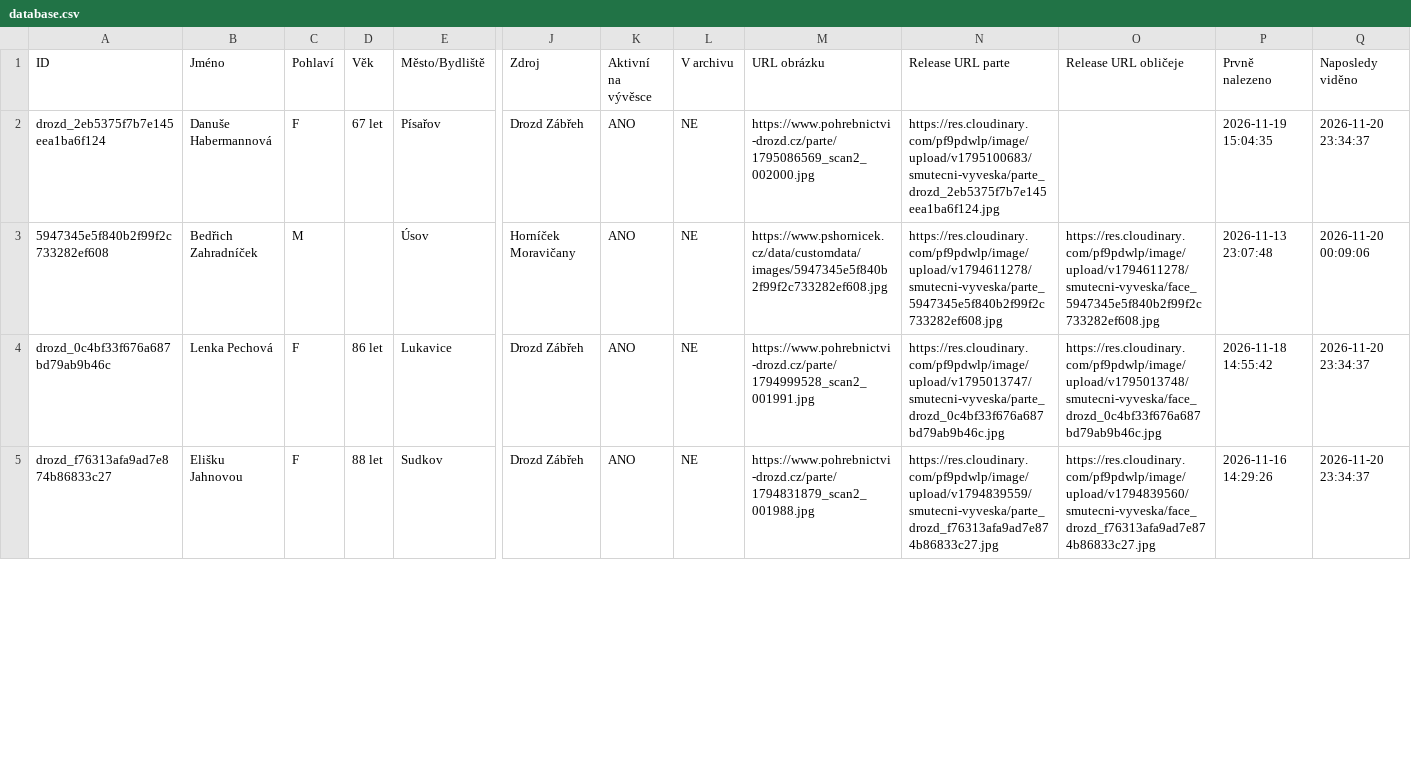
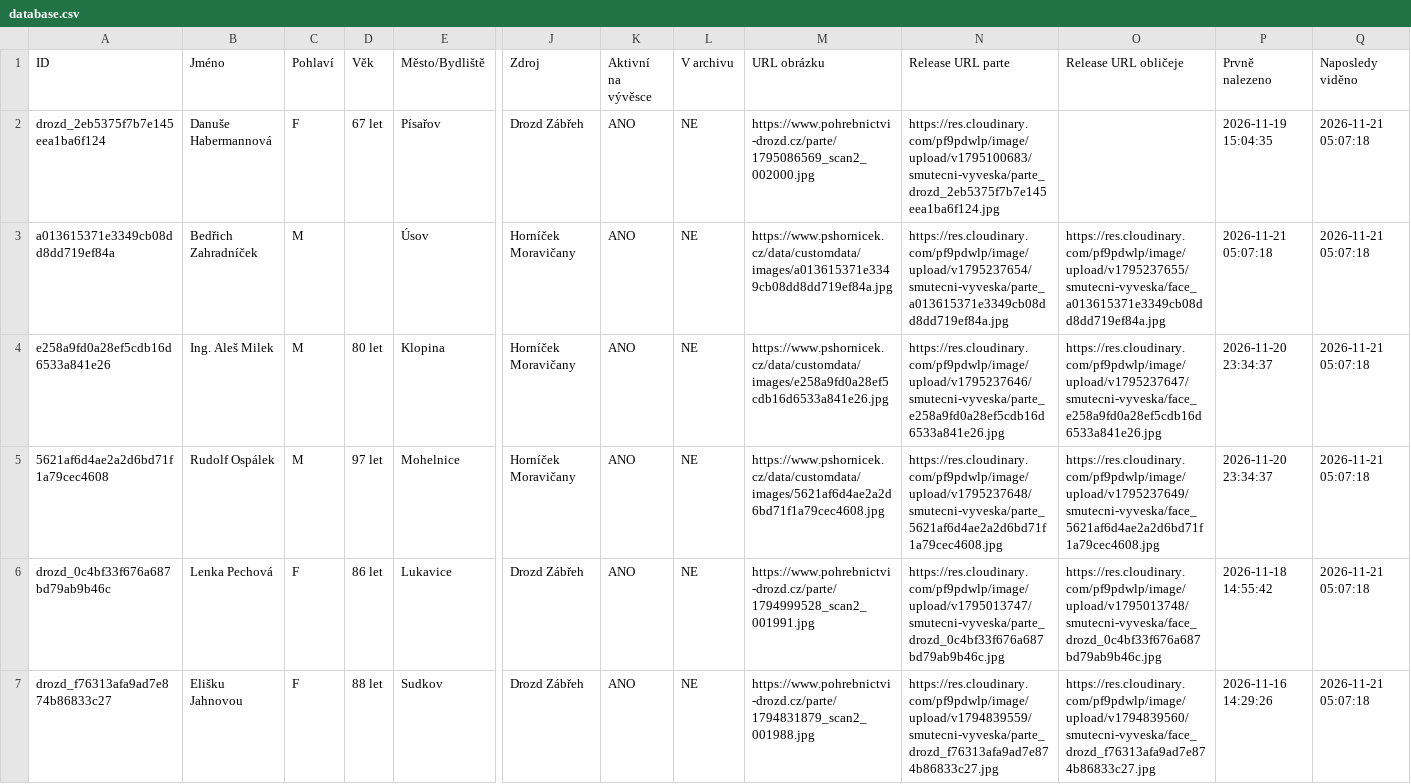
Before and after one commit to BladeCZ/smutecni-vyveska, a CSV file: data/database.csv, drawn as a sheet; only a part is shown, gaps mark what is left out; addresses are those after the commit; rows hold the shown columns only; the diff covers the shown part only; the diff names each change by its address in the sheet, - before the commit and + after, or states it on an @@ line.

```diff
--- a/data/database.csv
+++ b/data/database.csv
-Q2 (Naposledy viděno): 2026-11-20 23:34:37
+Q2 (Naposledy viděno): 2026-11-21 05:07:18
-A3 (ID): 5947345e5f840b2f99f2c733282ef608
+A3 (ID): a013615371e3349cb08dd8dd719ef84a
-M3 (URL obrázku): https://www.pshornicek.cz/data/customdata/images/5947345e5f840b2f99f2c733282ef608.jpg
+M3 (URL obrázku): https://www.pshornicek.cz/data/customdata/images/a013615371e3349cb08dd8dd719ef84a.jpg
-N3 (Release URL parte): https://res.cloudinary.com/pf9pdwlp/image/upload/v1794611278/smutecni-vyveska/parte_5947345e5f840b2f99f2c733282ef608.jpg
+N3 (Release URL parte): https://res.cloudinary.com/pf9pdwlp/image/upload/v1795237654/smutecni-vyveska/parte_a013615371e3349cb08dd8dd719ef84a.jpg
-O3 (Release URL obličeje): https://res.cloudinary.com/pf9pdwlp/image/upload/v1794611278/smutecni-vyveska/face_5947345e5f840b2f99f2c733282ef608.jpg
+O3 (Release URL obličeje): https://res.cloudinary.com/pf9pdwlp/image/upload/v1795237655/smutecni-vyveska/face_a013615371e3349cb08dd8dd719ef84a.jpg
-P3 (Prvně nalezeno): 2026-11-13 23:07:48
+P3 (Prvně nalezeno): 2026-11-21 05:07:18
-Q3 (Naposledy viděno): 2026-11-20 00:09:06
+Q3 (Naposledy viděno): 2026-11-21 05:07:18
+row 4: e258a9fd0a28ef5cdb16d6533a841e26 | Ing. Aleš Milek | M | 80 let | Klopina | Horníček Moravičany | ANO | NE | https://www.pshornicek.cz/data/customdata/images/e258a9fd0a28ef5cdb16d6533a841e26.jpg | https://res.cloudinary.com/pf9pdwlp/image/upload/v1795237646/smutecni-vyveska/parte_e258a9fd0a28ef5cdb16d6533a841e26.jpg | https://res.cloudinary.com/pf9pdwlp/image/upload/v1795237647/smutecni-vyveska/face_e258a9fd0a28ef5cdb16d6533a841e26.jpg | 2026-11-20 23:34:37 | 2026-11-21 05:07:18
+row 5: 5621af6d4ae2a2d6bd71f1a79cec4608 | Rudolf Ospálek | M | 97 let | Mohelnice | Horníček Moravičany | ANO | NE | https://www.pshornicek.cz/data/customdata/images/5621af6d4ae2a2d6bd71f1a79cec4608.jpg | https://res.cloudinary.com/pf9pdwlp/image/upload/v1795237648/smutecni-vyveska/parte_5621af6d4ae2a2d6bd71f1a79cec4608.jpg | https://res.cloudinary.com/pf9pdwlp/image/upload/v1795237649/smutecni-vyveska/face_5621af6d4ae2a2d6bd71f1a79cec4608.jpg | 2026-11-20 23:34:37 | 2026-11-21 05:07:18
-Q6:Q7 (Naposledy viděno): 2026-11-20 23:34:37
+Q6:Q7 (Naposledy viděno): 2026-11-21 05:07:18
```
Also changed, not shown: 2 removed rows and 57 edited cells elsewhere in this file, web/data/database.csv, 3 other files.
